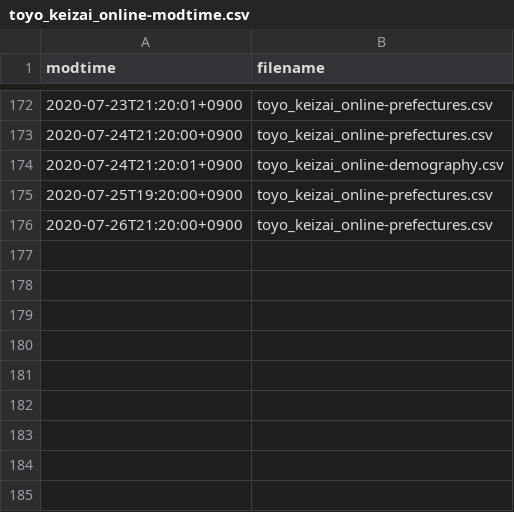
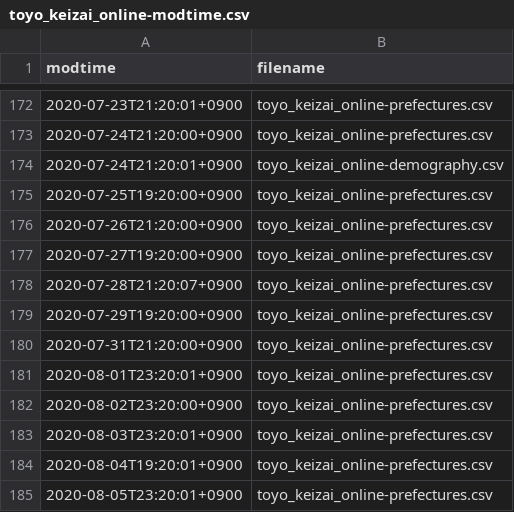
Before and after one commit to s-yamano/Splunk-COVID19-Japan, a CSV file: covid19-japan/lookups/toyo_keizai_online-modtime.csv, drawn as a sheet; only a part is shown, gaps mark what is left out; the diff names each change by its address in the sheet, - before the commit and + after, or states it on an @@ line.

```diff
--- a/covid19-japan/lookups/toyo_keizai_online-modtime.csv
+++ b/covid19-japan/lookups/toyo_keizai_online-modtime.csv
+row 177: 2020-07-27T19:20:00+0900 | toyo_keizai_online-prefectures.csv
+row 178: 2020-07-28T21:20:07+0900 | toyo_keizai_online-prefectures.csv
+row 179: 2020-07-29T19:20:00+0900 | toyo_keizai_online-prefectures.csv
+row 180: 2020-07-31T21:20:00+0900 | toyo_keizai_online-prefectures.csv
+row 181: 2020-08-01T23:20:01+0900 | toyo_keizai_online-prefectures.csv
+row 182: 2020-08-02T23:20:00+0900 | toyo_keizai_online-prefectures.csv
+row 183: 2020-08-03T23:20:01+0900 | toyo_keizai_online-prefectures.csv
+row 184: 2020-08-04T19:20:01+0900 | toyo_keizai_online-prefectures.csv
+row 185: 2020-08-05T23:20:01+0900 | toyo_keizai_online-prefectures.csv
```
Also changed, not shown: covid19-japan/lookups/Sum_By_Day.csv, covid19-japan/lookups/covid19japan_daily_summary.csv, 14 other files.
